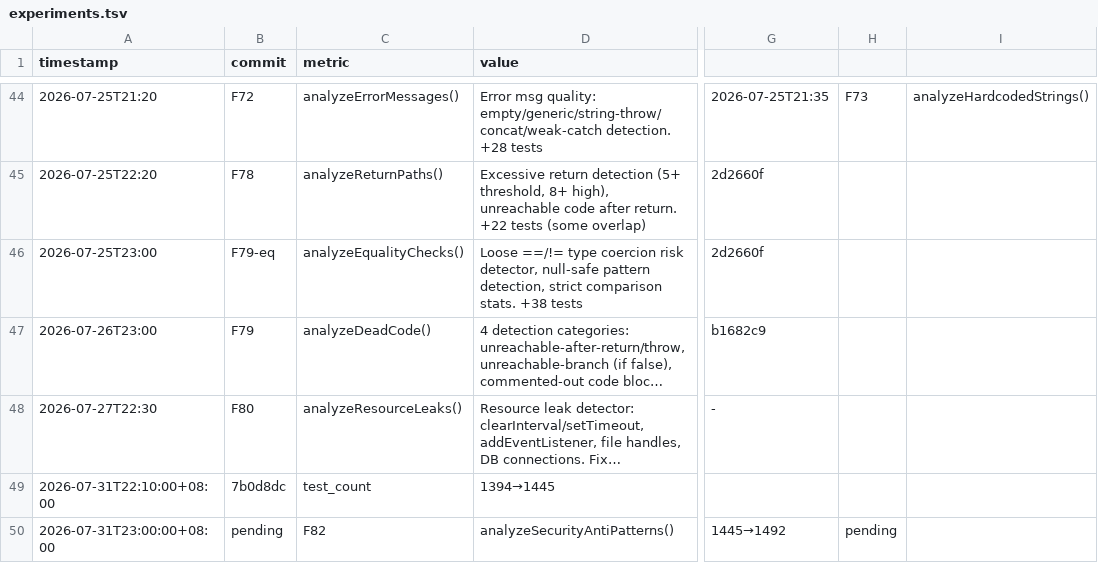
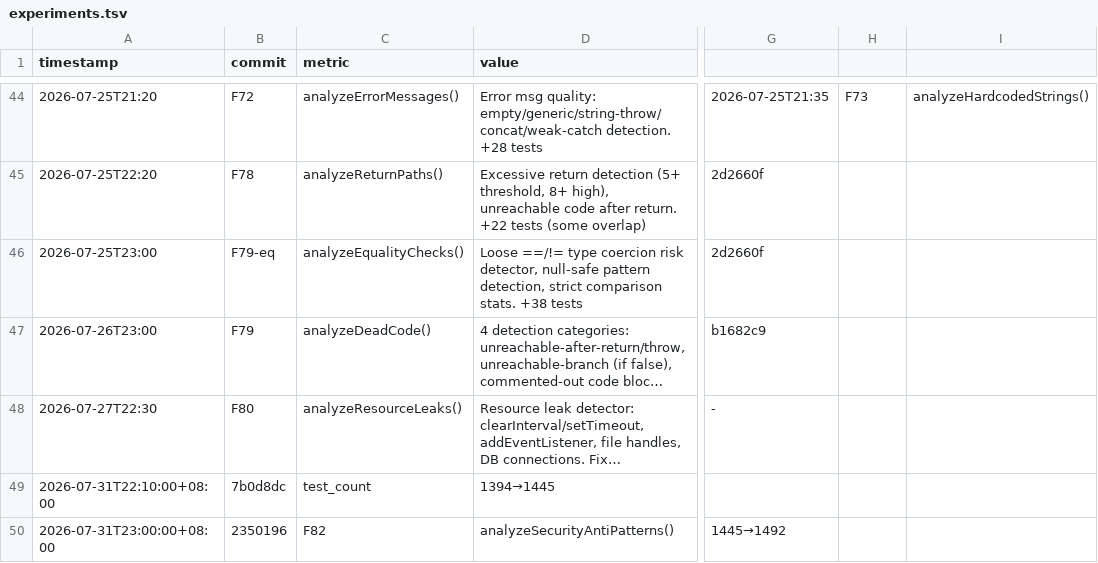
Before and after one commit to robertsong2019/12-factor-agents-explorer, a TSV file: projects/context-forge/experiments.tsv, drawn as a sheet; only a part is shown, gaps mark what is left out; long unchanged cells end in …; the diff names each change by its address in the sheet, - before the commit and + after, or states it on an @@ line.

Commit message:
experiments: log F82 security anti-patterns

```diff
--- a/projects/context-forge/experiments.tsv
+++ b/projects/context-forge/experiments.tsv
-B50 (commit): pending
+B50 (commit): 2350196
-H50: pending
+H50: (empty)
```
